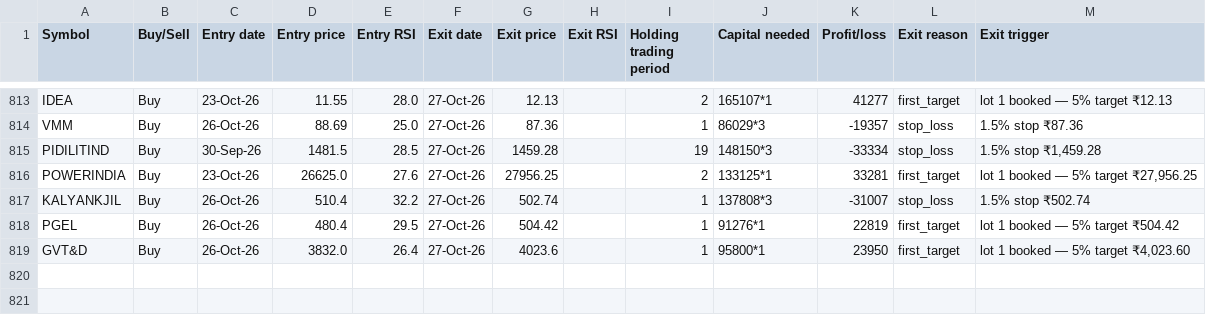
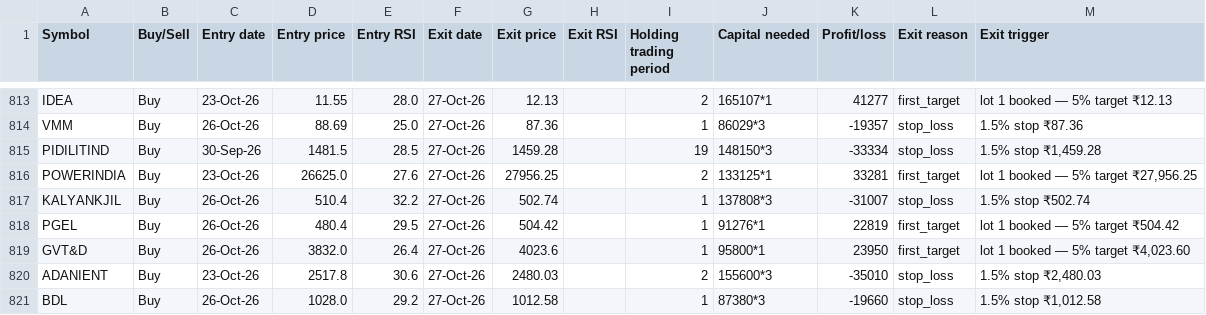
Before and after one commit to AbhilashMunnur/oi-with-stocks, a CSV file: data/rsi_candle_3lot_paper_trades.csv, drawn as a sheet; only a part is shown, gaps mark what is left out.

```diff
--- a/data/rsi_candle_3lot_paper_trades.csv
+++ b/data/rsi_candle_3lot_paper_trades.csv
@@ -819 +819,3 @@ PGEL,Buy,26-Oct-26,480.4,29.5,27-Oct-26,504.42,,1,91276*1,22819,first_target,lot
 GVT&D,Buy,26-Oct-26,3832.0,26.4,27-Oct-26,4023.6,,1,95800*1,23950,first_target,"lot 1 booked — 5% target ₹4,023.60"
+ADANIENT,Buy,23-Oct-26,2517.8,30.6,27-Oct-26,2480.03,,2,155600*3,-35010,stop_loss,"1.5% stop ₹2,480.03"
+BDL,Buy,26-Oct-26,1028.0,29.2,27-Oct-26,1012.58,,1,87380*3,-19660,stop_loss,"1.5% stop ₹1,012.58"
```
Also changed, not shown: data/rsi_stretch_paper_trades.csv, 5 other files.
